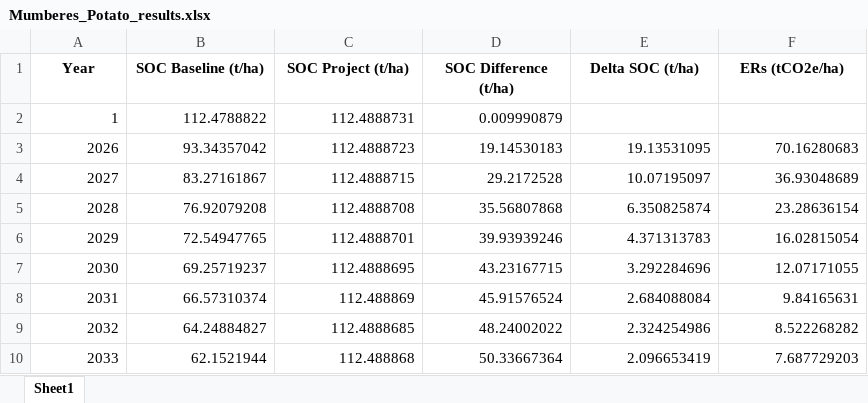
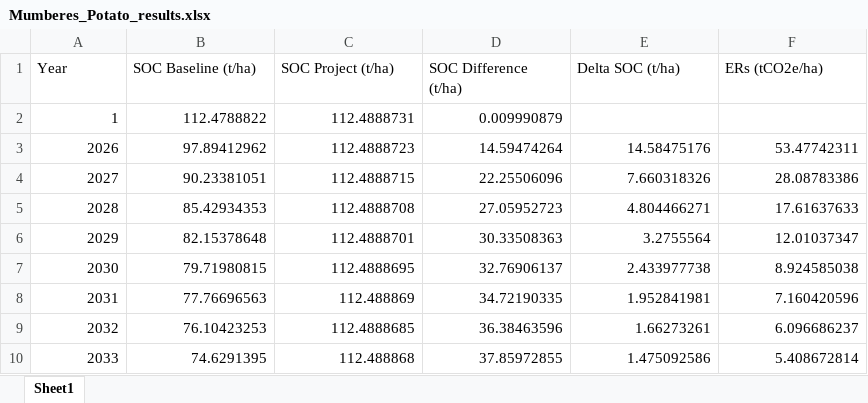
Before and after one commit to mihirobendre/Agricentric_SOC_Modeling, an Excel workbook: NTh/Mumberes_Potato_results.xlsx, sheet Sheet1, drawn as a sheet; only a part is shown; values as stored, in another font and other column widths than the file's, no borders; charts and pictures not drawn; the diff covers the shown part only; the diff names each change by its address in the sheet, - before the commit and + after, or states it on an @@ line.

```diff
--- a/NTh/Mumberes_Potato_results.xlsx (sheet Sheet1)
+++ b/NTh/Mumberes_Potato_results.xlsx (sheet Sheet1)
@@ A1:F1 bold: on → off, alignment: center → left @@
-B3 (SOC Baseline (t/ha)): 93.34357042
+B3 (SOC Baseline (t/ha)): 97.89412962
-D3 (SOC Difference (t/ha)): 19.14530183
+D3 (SOC Difference (t/ha)): 14.59474264
-E3 (Delta SOC (t/ha)): 19.13531095
+E3 (Delta SOC (t/ha)): 14.58475176
-F3 (ERs (tCO2e/ha)): 70.16280683
+F3 (ERs (tCO2e/ha)): 53.47742311
-B4 (SOC Baseline (t/ha)): 83.27161867
+B4 (SOC Baseline (t/ha)): 90.23381051
-D4 (SOC Difference (t/ha)): 29.2172528
+D4 (SOC Difference (t/ha)): 22.25506096
-E4 (Delta SOC (t/ha)): 10.07195097
+E4 (Delta SOC (t/ha)): 7.660318326
-F4 (ERs (tCO2e/ha)): 36.93048689
+F4 (ERs (tCO2e/ha)): 28.08783386
-B5 (SOC Baseline (t/ha)): 76.92079208
+B5 (SOC Baseline (t/ha)): 85.42934353
-D5 (SOC Difference (t/ha)): 35.56807868
+D5 (SOC Difference (t/ha)): 27.05952723
-E5 (Delta SOC (t/ha)): 6.350825874
+E5 (Delta SOC (t/ha)): 4.804466271
-F5 (ERs (tCO2e/ha)): 23.28636154
+F5 (ERs (tCO2e/ha)): 17.61637633
-B6 (SOC Baseline (t/ha)): 72.54947765
+B6 (SOC Baseline (t/ha)): 82.15378648
-D6 (SOC Difference (t/ha)): 39.93939246
+D6 (SOC Difference (t/ha)): 30.33508363
-E6 (Delta SOC (t/ha)): 4.371313783
+E6 (Delta SOC (t/ha)): 3.2755564
-F6 (ERs (tCO2e/ha)): 16.02815054
+F6 (ERs (tCO2e/ha)): 12.01037347
-B7 (SOC Baseline (t/ha)): 69.25719237
+B7 (SOC Baseline (t/ha)): 79.71980815
-D7 (SOC Difference (t/ha)): 43.23167715
+D7 (SOC Difference (t/ha)): 32.76906137
-E7 (Delta SOC (t/ha)): 3.292284696
+E7 (Delta SOC (t/ha)): 2.433977738
-F7 (ERs (tCO2e/ha)): 12.07171055
+F7 (ERs (tCO2e/ha)): 8.924585038
-B8 (SOC Baseline (t/ha)): 66.57310374
+B8 (SOC Baseline (t/ha)): 77.76696563
-D8 (SOC Difference (t/ha)): 45.91576524
+D8 (SOC Difference (t/ha)): 34.72190335
-E8 (Delta SOC (t/ha)): 2.684088084
+E8 (Delta SOC (t/ha)): 1.952841981
-F8 (ERs (tCO2e/ha)): 9.84165631
+F8 (ERs (tCO2e/ha)): 7.160420596
-B9 (SOC Baseline (t/ha)): 64.24884827
+B9 (SOC Baseline (t/ha)): 76.10423253
-D9 (SOC Difference (t/ha)): 48.24002022
+D9 (SOC Difference (t/ha)): 36.38463596
-E9 (Delta SOC (t/ha)): 2.324254986
+E9 (Delta SOC (t/ha)): 1.66273261
-F9 (ERs (tCO2e/ha)): 8.522268282
+F9 (ERs (tCO2e/ha)): 6.096686237
-B10 (SOC Baseline (t/ha)): 62.1521944
+B10 (SOC Baseline (t/ha)): 74.6291395
-D10 (SOC Difference (t/ha)): 50.33667364
+D10 (SOC Difference (t/ha)): 37.85972855
-E10 (Delta SOC (t/ha)): 2.096653419
+E10 (Delta SOC (t/ha)): 1.475092586
-F10 (ERs (tCO2e/ha)): 7.687729203
+F10 (ERs (tCO2e/ha)): 5.408672814
```
Also changed, not shown: 128 edited cells elsewhere in this sheet, charts or pictures, ER_Summary.xlsx, NTh/Mumberes_Maize_results.xlsx, 21 other files.
